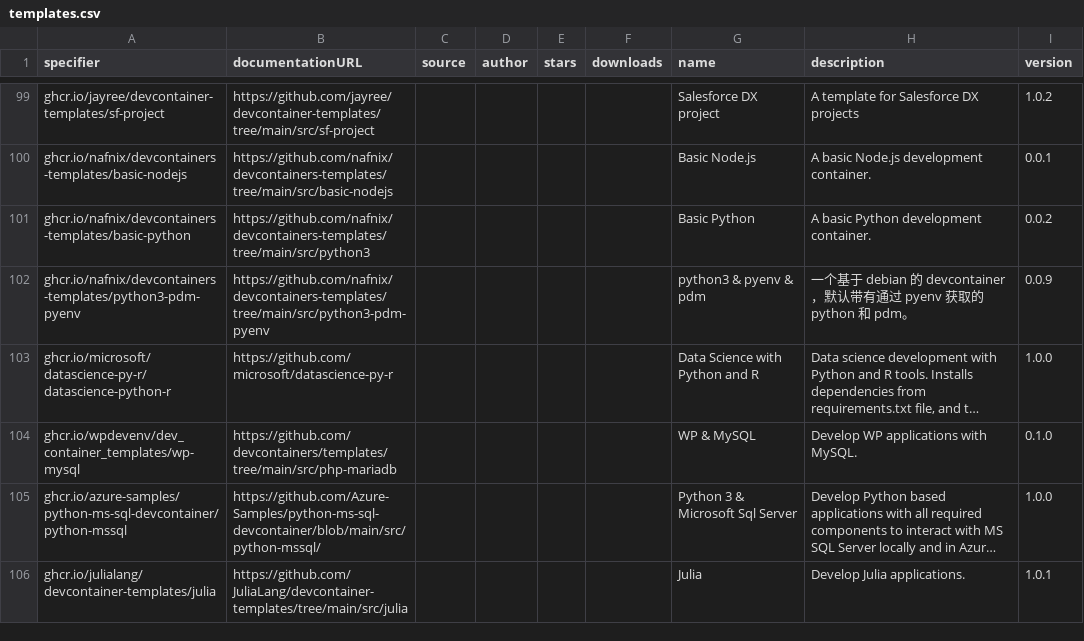
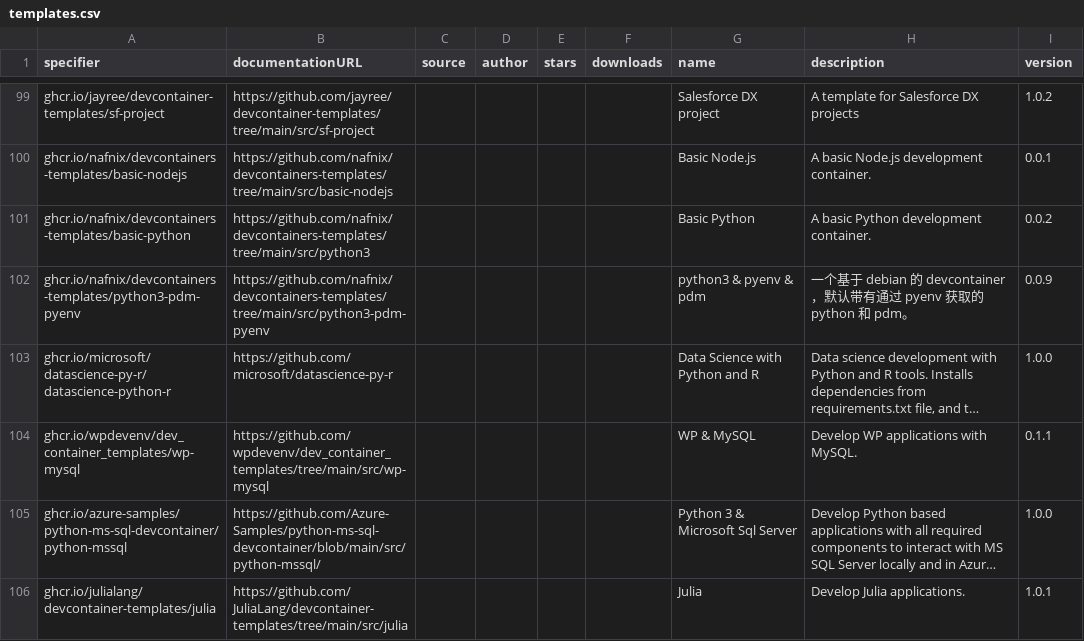
Before and after one commit to devcontainers2/marketplace, a CSV file: _data/templates.csv, drawn as a sheet; only a part is shown, gaps mark what is left out; long unchanged cells end in …; the diff names each change by its address in the sheet, - before the commit and + after, or states it on an @@ line.

```diff
--- a/_data/templates.csv
+++ b/_data/templates.csv
-B104 (documentationURL): https://github.com/devcontainers/templates/tree/main/src/php-mariadb
+B104 (documentationURL): https://github.com/wpdevenv/dev_container_templates/tree/main/src/wp-mysql
-I104 (version): 0.1.0
+I104 (version): 0.1.1
```
